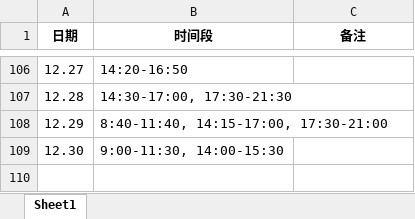
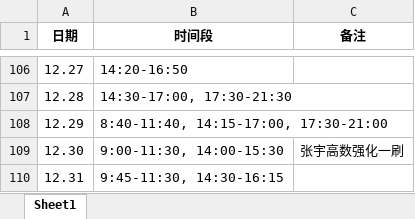
Before and after one commit to virtualxiaoman/kaoyan, an Excel workbook: data/xlsx/学习时长-数学2024.xlsx, sheet Sheet1, drawn as a sheet; only a part is shown, gaps mark what is left out; values as stored, in another font and other column widths than the file's, no borders; the diff names each change by its address in the sheet, - before the commit and + after, or states it on an @@ line.

```diff
--- a/data/xlsx/学习时长-数学2024.xlsx (sheet Sheet1)
+++ b/data/xlsx/学习时长-数学2024.xlsx (sheet Sheet1)
-C109 (备注): (empty)
+C109 (备注): 张宇高数强化一刷
+row 110: 12.31 | 9:45-11:30, 14:30-16:15
```
Also changed, not shown: data/xlsx/P-学习时长-数学2024.xlsx, data/xlsx/正确率-概率论2024.xlsx, 28 other files.
